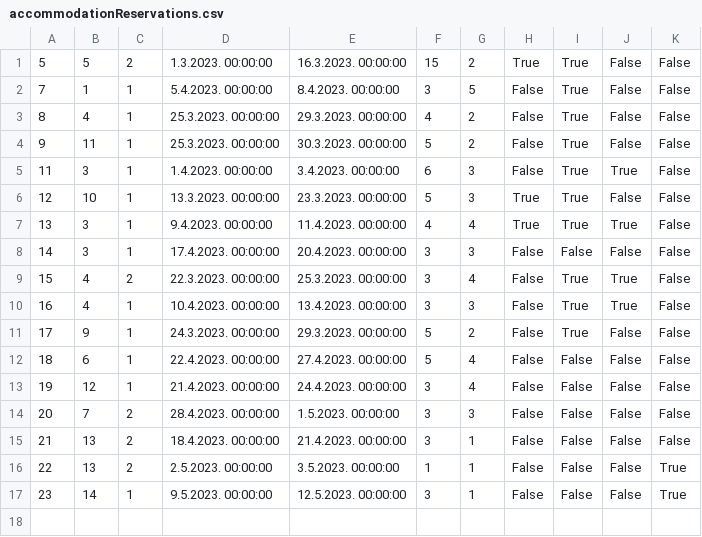
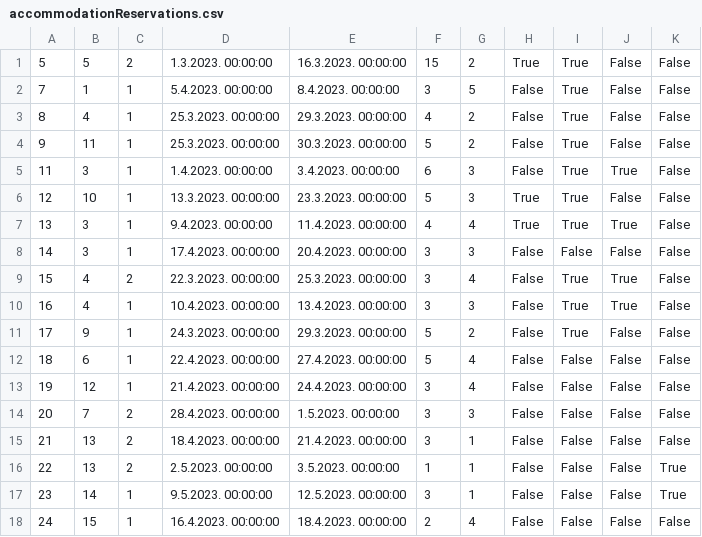
Before and after one commit to JovanDozic/sims-2023-group-4-team-A, a CSV file: sims-2023-group-4-team-A/SIMSProject/Resources/Data/accommodationReservations.csv, drawn as a sheet.

```diff
--- a/sims-2023-group-4-team-A/SIMSProject/Resources/Data/accommodationReservations.csv
+++ b/sims-2023-group-4-team-A/SIMSProject/Resources/Data/accommodationReservations.csv
@@ -17 +17,2 @@
 23|14|1|9.5.2023. 00:00:00|12.5.2023. 00:00:00|3|1|False|False|False|True
+24|15|1|16.4.2023. 00:00:00|18.4.2023. 00:00:00|2|4|False|False|False|False
```
Also changed, not shown: sims-2023-group-4-team-A/SIMSProject/Resources/Data/accommodations.csv, sims-2023-group-4-team-A/SIMSProject/Resources/Data/locations.csv, 4 other files.
